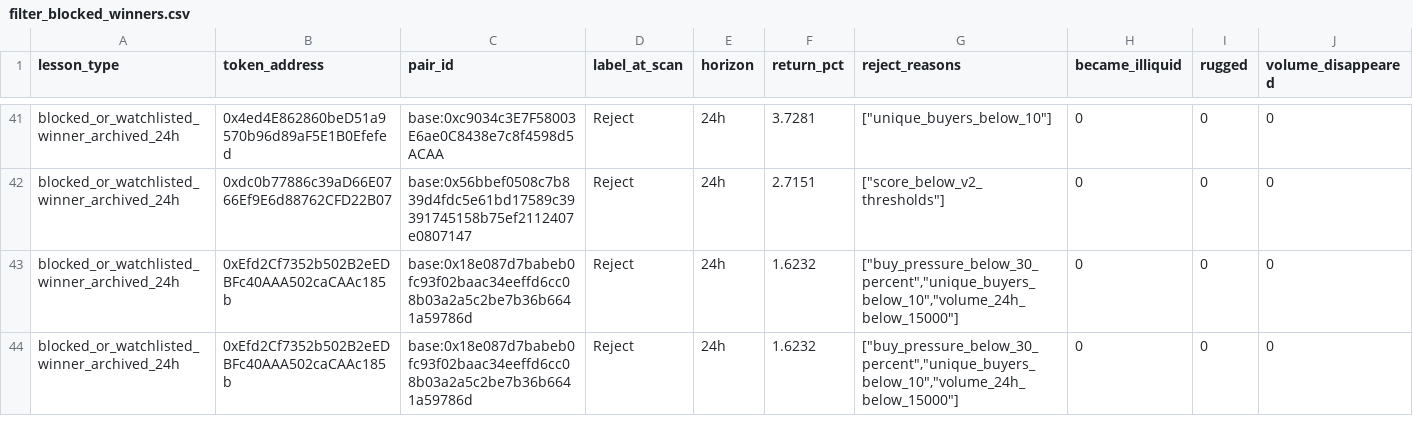
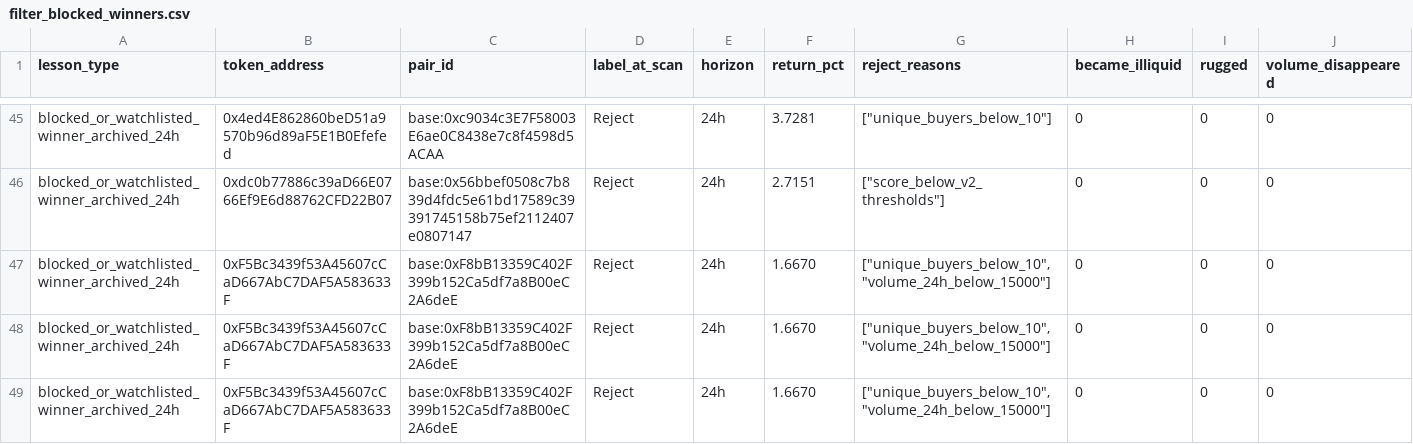
Before and after one commit to fatehchana17-create/crypto-signal-autopsy-v1, a CSV file: exports/filter_blocked_winners.csv, drawn as a sheet; only a part is shown, gaps mark what is left out; the shorter side is filled out with more unchanged rows; the diff covers the shown part only.

```diff
--- a/exports/filter_blocked_winners.csv
+++ b/exports/filter_blocked_winners.csv
@@ -42 +46,4 @@ blocked_or_watchlisted_winner_archived_24h,0x4ed4E862860beD51a9570b96d89aF5E1B0E
 blocked_or_watchlisted_winner_archived_24h,0xdc0b77886c39aD66E0766Ef9E6d88762CFD22B07,base:0x56bbef0508c7b839d4fdc5e61bd17589c39391745158b75ef2112407e0807147,Reject,24h,2.7151,"[""score_below_v2_thresholds""]",0,0,0
+blocked_or_watchlisted_winner_archived_24h,0xF5Bc3439f53A45607cCaD667AbC7DAF5A583633F,base:0xF8bB13359C402F399b152Ca5df7a8B00eC2A6deE,Reject,24h,1.6670,"[""unique_buyers_below_10"",""volume_24h_below_15000""]",0,0,0
+blocked_or_watchlisted_winner_archived_24h,0xF5Bc3439f53A45607cCaD667AbC7DAF5A583633F,base:0xF8bB13359C402F399b152Ca5df7a8B00eC2A6deE,Reject,24h,1.6670,"[""unique_buyers_below_10"",""volume_24h_below_15000""]",0,0,0
+blocked_or_watchlisted_winner_archived_24h,0xF5Bc3439f53A45607cCaD667AbC7DAF5A583633F,base:0xF8bB13359C402F399b152Ca5df7a8B00eC2A6deE,Reject,24h,1.6670,"[""unique_buyers_below_10"",""volume_24h_below_15000""]",0,0,0
```
Also changed, not shown: 14 added rows elsewhere in this file, exports/accepted_failure_diagnosis.csv, exports/outcomes.csv, 34 other files.
